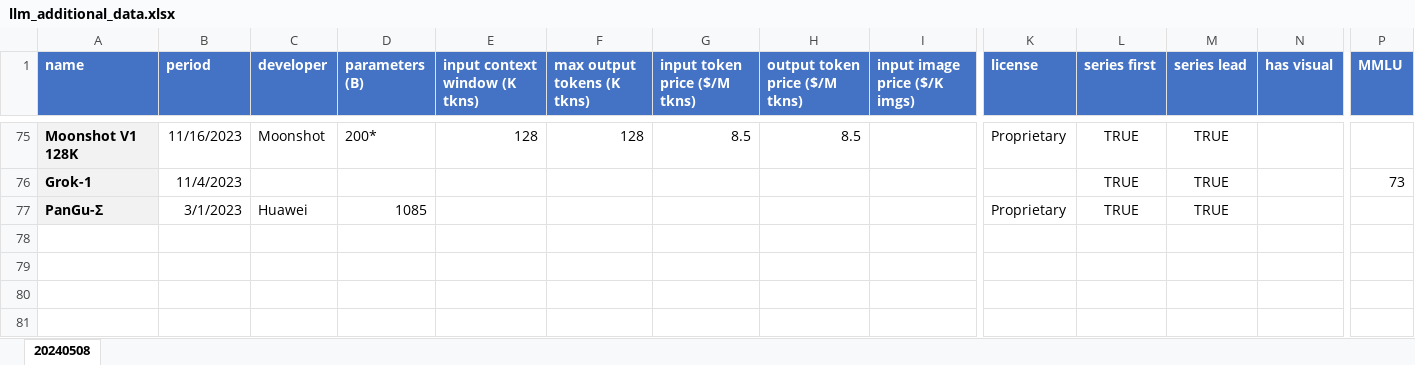
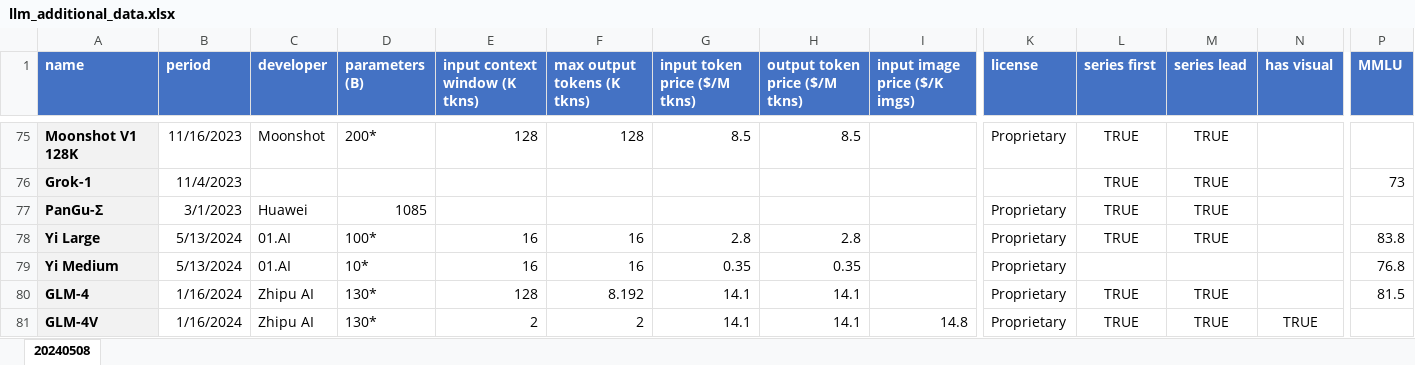
Before and after one commit to neilsun2009/BogoInsight, an Excel workbook: BogoInsight/crawlers/llm_additional_data.xlsx, sheet 20240508, drawn as a sheet; only a part is shown, gaps mark what is left out; values as stored, in another font and other column widths than the file's, no borders; rows hold the shown columns only; the diff names each change by its address in the sheet, - before the commit and + after, or states it on an @@ line.

Commit message:
feat(llm): add 01.AI & Zhipu AI models

```diff
--- a/BogoInsight/crawlers/llm_additional_data.xlsx (sheet 20240508)
+++ b/BogoInsight/crawlers/llm_additional_data.xlsx (sheet 20240508)
+row 78: Yi Large | 5/13/2024 | 01.AI | 100* | 16 | 16 | 2.8 | 2.8 |  | Proprietary | TRUE | TRUE |  | 83.8
+row 79: Yi Medium | 5/13/2024 | 01.AI | 10* | 16 | 16 | 0.35 | 0.35 |  | Proprietary |  |  |  | 76.8
+row 80: GLM-4 | 1/16/2024 | Zhipu AI | 130* | 128 | 8.192 | 14.1 | 14.1 |  | Proprietary | TRUE | TRUE |  | 81.5
+row 81: GLM-4V | 1/16/2024 | Zhipu AI | 130* | 2 | 2 | 14.1 | 14.1 | 14.8 | Proprietary | TRUE | TRUE | TRUE
```
Also changed, not shown: 3 other files.
